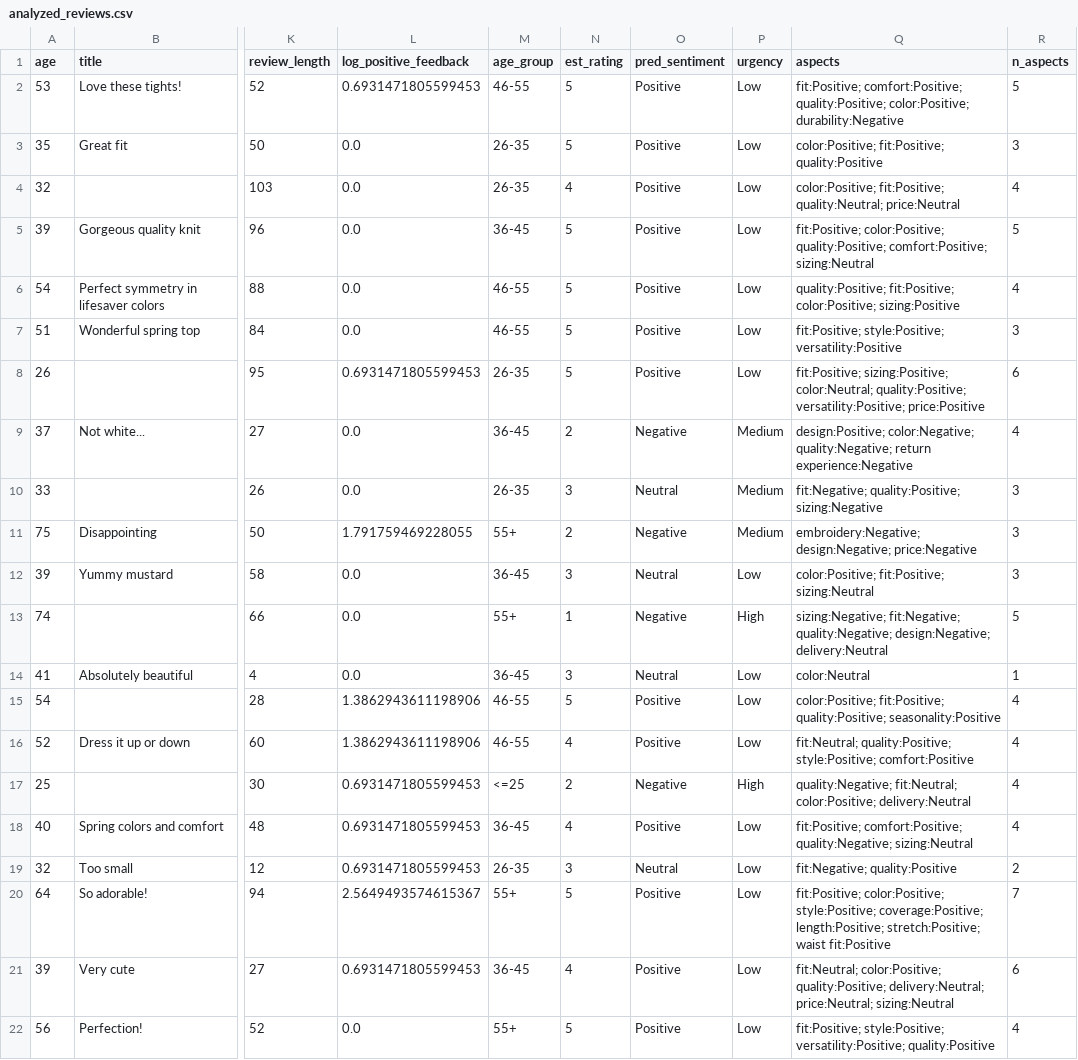
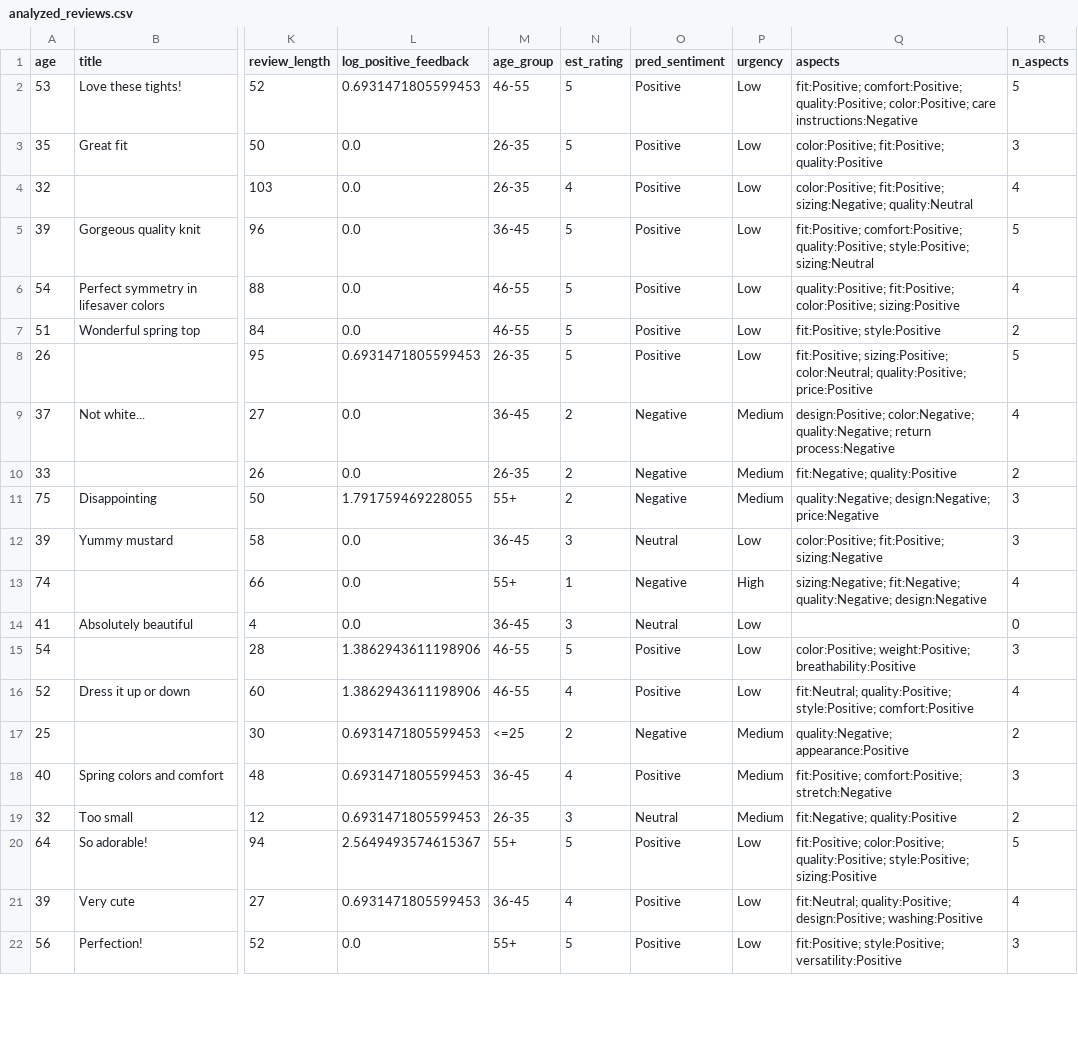
Before and after one commit to vishal6042/olympus, a CSV file: analyzed_reviews.csv, drawn as a sheet; only a part is shown, gaps mark what is left out; the diff covers the shown part only; the diff names each change by its address in the sheet, - before the commit and + after, or states it on an @@ line.

```diff
--- a/analyzed_reviews.csv
+++ b/analyzed_reviews.csv
-Q2 (aspects): …quality:Positive; color:Positive; durability:Negative
+Q2 (aspects): …quality:Positive; color:Positive; care instructions:Negative
-Q4 (aspects): color:Positive; fit:Positive; quality:Neutral; price:Neutral
+Q4 (aspects): color:Positive; fit:Positive; sizing:Negative; quality:Neutral
-Q5 (aspects): fit:Positive; color:Positive; quality:Positive; comfort:Positive; sizing:Neutral
+Q5 (aspects): fit:Positive; comfort:Positive; quality:Positive; style:Positive; sizing:Neutral
-Q7 (aspects): fit:Positive; style:Positive; versatility:Positive
+Q7 (aspects): fit:Positive; style:Positive
-R7 (n_aspects): 3
+R7 (n_aspects): 2
-Q8 (aspects): …color:Neutral; quality:Positive; versatility:Positive; price:Positive
+Q8 (aspects): …color:Neutral; quality:Positive; price:Positive
-R8 (n_aspects): 6
+R8 (n_aspects): 5
-Q9 (aspects): …quality:Negative; return experience:Negative
+Q9 (aspects): …quality:Negative; return process:Negative
-N10 (est_rating): 3
+N10 (est_rating): 2
-O10 (pred_sentiment): Neutral
+O10 (pred_sentiment): Negative
-Q10 (aspects): fit:Negative; quality:Positive; sizing:Negative
+Q10 (aspects): fit:Negative; quality:Positive
-R10 (n_aspects): 3
+R10 (n_aspects): 2
-Q11 (aspects): embroidery:Negative; design:Negative; price:Negative
+Q11 (aspects): quality:Negative; design:Negative; price:Negative
-Q12 (aspects): color:Positive; fit:Positive; sizing:Neutral
+Q12 (aspects): color:Positive; fit:Positive; sizing:Negative
-Q13 (aspects): …fit:Negative; quality:Negative; design:Negative; delivery:Neutral
+Q13 (aspects): …fit:Negative; quality:Negative; design:Negative
-R13 (n_aspects): 5
+R13 (n_aspects): 4
-Q14 (aspects): color:Neutral
+Q14 (aspects): (empty)
-R14 (n_aspects): 1
+R14 (n_aspects): 0
-Q15 (aspects): color:Positive; fit:Positive; quality:Positive; seasonality:Positive
+Q15 (aspects): color:Positive; weight:Positive; breathability:Positive
-R15 (n_aspects): 4
+R15 (n_aspects): 3
-P17 (urgency): High
+P17 (urgency): Medium
-Q17 (aspects): quality:Negative; fit:Neutral; color:Positive; delivery:Neutral
+Q17 (aspects): quality:Negative; appearance:Positive
-R17 (n_aspects): 4
+R17 (n_aspects): 2
-P18:P19 (urgency): Low
+P18:P19 (urgency): Medium
-Q18 (aspects): fit:Positive; comfort:Positive; quality:Negative; sizing:Neutral
+Q18 (aspects): fit:Positive; comfort:Positive; stretch:Negative
-R18 (n_aspects): 4
+R18 (n_aspects): 3
-Q20 (aspects): fit:Positive; color:Positive; style:Positive; coverage:Positive; length:Positive; stretch:Positive; waist fit:Positive
+Q20 (aspects): fit:Positive; color:Positive; quality:Positive; style:Positive; sizing:Positive
-R20 (n_aspects): 7
+R20 (n_aspects): 5
-Q21 (aspects): fit:Neutral; color:Positive; quality:Positive; delivery:Neutral; price:Neutral; sizing:Neutral
+Q21 (aspects): fit:Neutral; quality:Positive; design:Positive; washing:Positive
-R21 (n_aspects): 6
+R21 (n_aspects): 4
-Q22 (aspects): fit:Positive; style:Positive; versatility:Positive; quality:Positive
+Q22 (aspects): fit:Positive; style:Positive; versatility:Positive
-R22 (n_aspects): 4
+R22 (n_aspects): 3
```
Also changed, not shown: 55 edited cells elsewhere in this file, 2 other files.
